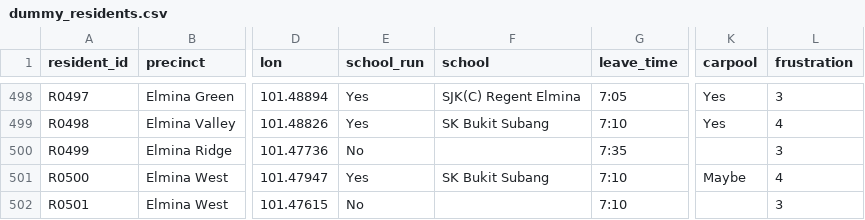
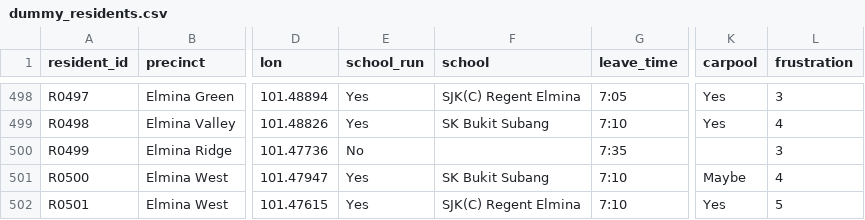
Before and after one commit to liyaSyakira/Hackathon-Smart-Traffic, a CSV file: notebook/data/dummy_residents.csv, drawn as a sheet; only a part is shown, gaps mark what is left out; the diff names each change by its address in the sheet, - before the commit and + after, or states it on an @@ line.

```diff
--- a/notebook/data/dummy_residents.csv
+++ b/notebook/data/dummy_residents.csv
-E502 (school_run): No
+E502 (school_run): Yes
-F502 (school): (empty)
+F502 (school): SJK(C) Regent Elmina
-K502 (carpool): (empty)
+K502 (carpool): Yes
-L502 (frustration): 3
+L502 (frustration): 5
```
Also changed, not shown: 1 other file.
